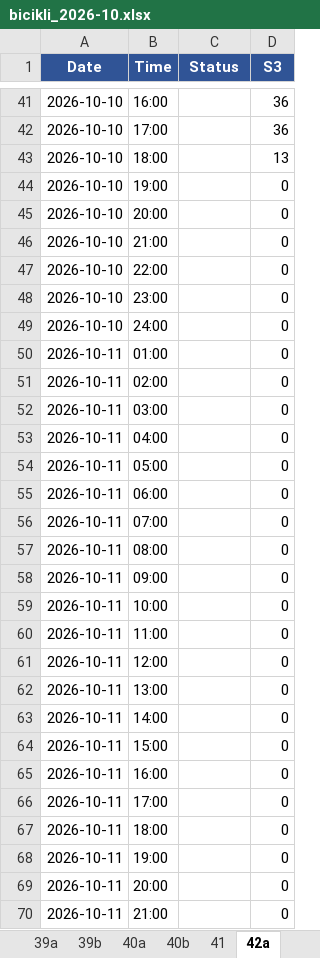
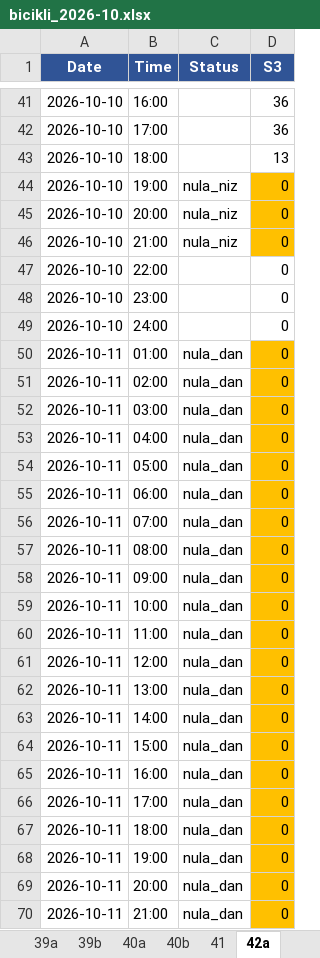
Before and after one commit to vijukM/ns-bike-data, an Excel workbook: podaci/excel/bicikli_2026-10.xlsx, sheet 42a, drawn as a sheet; only a part is shown, gaps mark what is left out; values as stored, in another font and other column widths than the file's, no borders; conditional formats not drawn; the diff covers the shown part only; the diff names each change by its address in the sheet, - before the commit and + after, or states it on an @@ line.

```diff
--- a/podaci/excel/bicikli_2026-10.xlsx (sheet 42a)
+++ b/podaci/excel/bicikli_2026-10.xlsx (sheet 42a)
-C44:C46 (Status): (empty)
+C44:C46 (Status): nula_niz
-D44:D46 fill: none
+D44:D46 fill: #FFC000
-C50:C70 (Status): (empty)
+C50:C70 (Status): nula_dan
-D50:D70 fill: none
+D50:D70 fill: #FFC000
```
Also changed, not shown: 7 edited cells and cell formats elsewhere in this sheet, sheet 28, sheet 49b, sheet 47, sheet 51a, sheet 26, sheet 40b, 40 more sheets, 4 other files.
